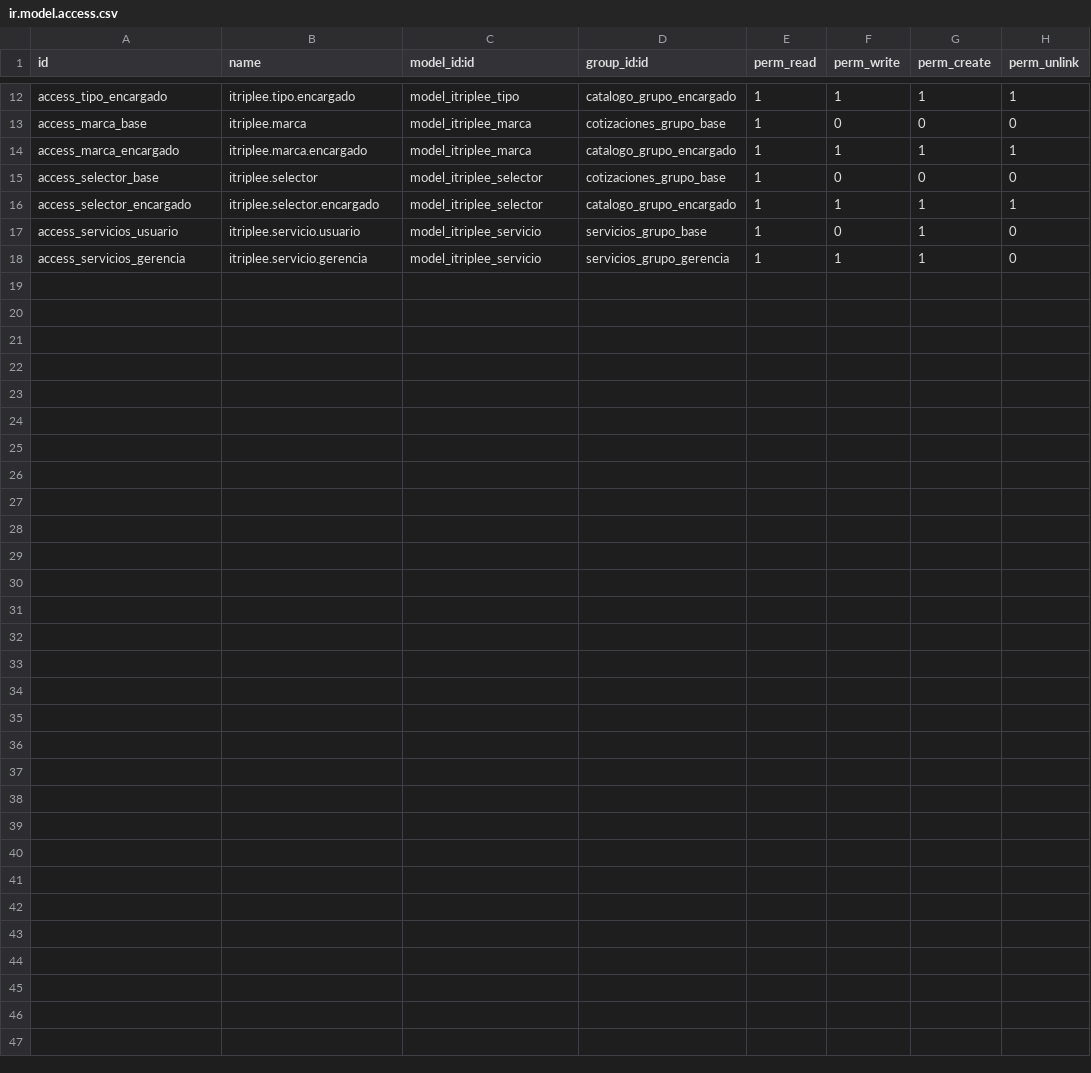
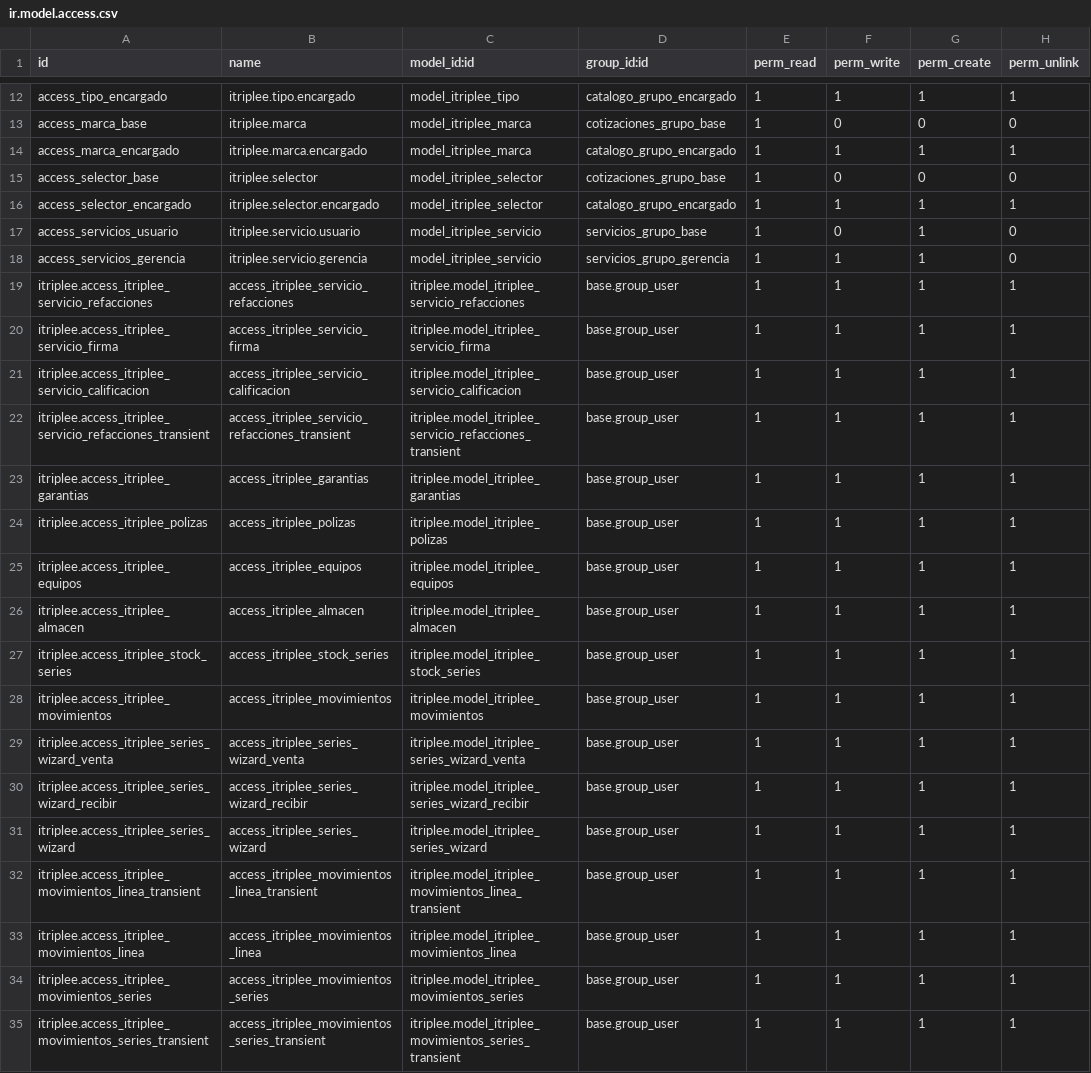
Before and after one commit to Squall-The-Crow/itriplee, a CSV file: security/ir.model.access.csv, drawn as a sheet; only a part is shown, gaps mark what is left out.

Commit message:
Update ir.model.access.csv

```diff
--- a/security/ir.model.access.csv
+++ b/security/ir.model.access.csv
@@ -18 +18,18 @@ access_servicios_usuario,itriplee.servicio.usuario,model_itriplee_servicio,servi
 access_servicios_gerencia,itriplee.servicio.gerencia,model_itriplee_servicio,servicios_grupo_gerencia,1,1,1,0
+itriplee.access_itriplee_servicio_refacciones,access_itriplee_servicio_refacciones,itriplee.model_itriplee_servicio_refacciones,base.group_user,1,1,1,1
+itriplee.access_itriplee_servicio_firma,access_itriplee_servicio_firma,itriplee.model_itriplee_servicio_firma,base.group_user,1,1,1,1
+itriplee.access_itriplee_servicio_calificacion,access_itriplee_servicio_calificacion,itriplee.model_itriplee_servicio_calificacion,base.group_user,1,1,1,1
+itriplee.access_itriplee_servicio_refacciones_transient,access_itriplee_servicio_refacciones_transient,itriplee.model_itriplee_servicio_refacciones_transient,base.group_user,1,1,1,1
+itriplee.access_itriplee_garantias,access_itriplee_garantias,itriplee.model_itriplee_garantias,base.group_user,1,1,1,1
+itriplee.access_itriplee_polizas,access_itriplee_polizas,itriplee.model_itriplee_polizas,base.group_user,1,1,1,1
+itriplee.access_itriplee_equipos,access_itriplee_equipos,itriplee.model_itriplee_equipos,base.group_user,1,1,1,1
+itriplee.access_itriplee_almacen,access_itriplee_almacen,itriplee.model_itriplee_almacen,base.group_user,1,1,1,1
+itriplee.access_itriplee_stock_series,access_itriplee_stock_series,itriplee.model_itriplee_stock_series,base.group_user,1,1,1,1
+itriplee.access_itriplee_movimientos,access_itriplee_movimientos,itriplee.model_itriplee_movimientos,base.group_user,1,1,1,1
+itriplee.access_itriplee_series_wizard_venta,access_itriplee_series_wizard_venta,itriplee.model_itriplee_series_wizard_venta,base.group_user,1,1,1,1
+itriplee.access_itriplee_series_wizard_recibir,access_itriplee_series_wizard_recibir,itriplee.model_itriplee_series_wizard_recibir,base.group_user,1,1,1,1
+itriplee.access_itriplee_series_wizard,access_itriplee_series_wizard,itriplee.model_itriplee_series_wizard,base.group_user,1,1,1,1
+itriplee.access_itriplee_movimientos_linea_transient,access_itriplee_movimientos_linea_transient,itriplee.model_itriplee_movimientos_linea_transient,base.group_user,1,1,1,1
+itriplee.access_itriplee_movimientos_linea,access_itriplee_movimientos_linea,itriplee.model_itriplee_movimientos_linea,base.group_user,1,1,1,1
+itriplee.access_itriplee_movimientos_series,access_itriplee_movimientos_series,itriplee.model_itriplee_movimientos_series,base.group_user,1,1,1,1
+itriplee.access_itriplee_movimientos_series_transient,access_itriplee_movimientos_series_transient,itriplee.model_itriplee_movimientos_series_transient,base.group_user,1,1,1,1
```
